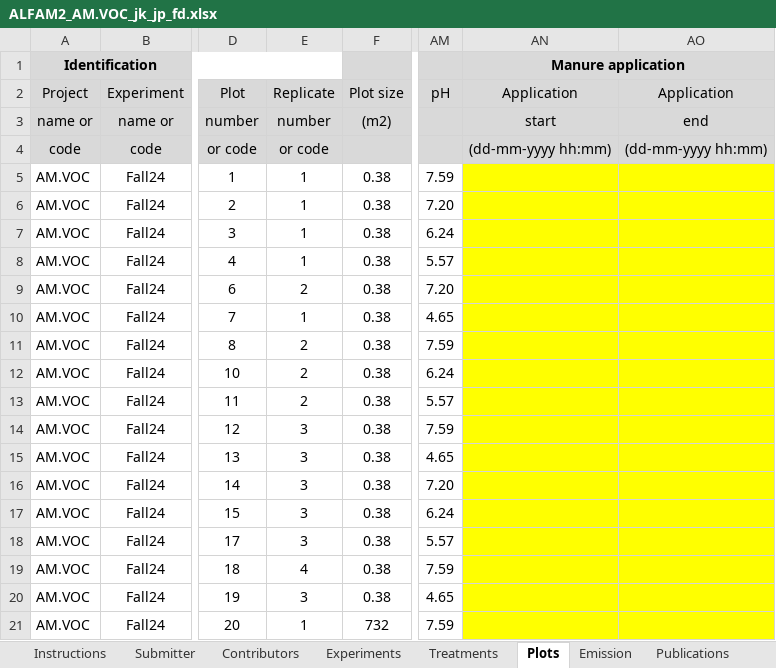
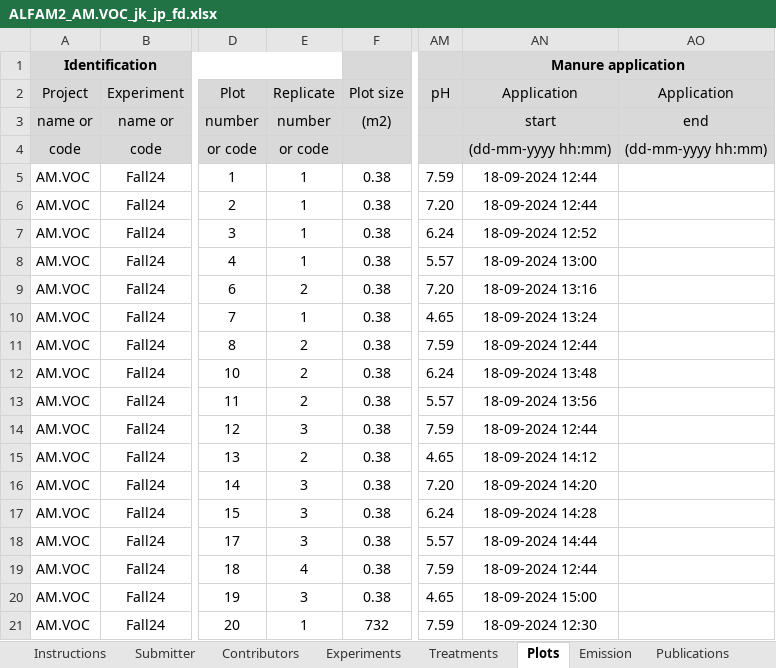
Before and after one commit to AU-BCE-EE/ALFAM2-data, an Excel workbook: data-submitted/03/UNITO-DISAFA/ALFAM2_AM.VOC_jk_jp_fd.xlsx, sheet Plots, drawn as a sheet; only a part is shown, gaps mark what is left out; values as stored, in another font and other column widths than the file's, no borders; the diff names each change by its address in the sheet, - before the commit and + after, or states it on an @@ line.

```diff
--- a/data-submitted/03/UNITO-DISAFA/ALFAM2_AM.VOC_jk_jp_fd.xlsx (sheet Plots)
+++ b/data-submitted/03/UNITO-DISAFA/ALFAM2_AM.VOC_jk_jp_fd.xlsx (sheet Plots)
-AN5:AN6 (Application): (empty)
+AN5:AN6 (Application): 18-09-2024 12:44
-AN5:AO21 fill: #FFFF00
+AN5:AO21 fill: none
-AN7 (Application): (empty)
+AN7 (Application): 18-09-2024 12:52
-AN8 (Application): (empty)
+AN8 (Application): 18-09-2024 13:00
-AN9 (Application): (empty)
+AN9 (Application): 18-09-2024 13:16
-AN10 (Application): (empty)
+AN10 (Application): 18-09-2024 13:24
-AN11 (Application): (empty)
+AN11 (Application): 18-09-2024 12:44
-AN12 (Application): (empty)
+AN12 (Application): 18-09-2024 13:48
-AN13 (Application): (empty)
+AN13 (Application): 18-09-2024 13:56
-AN14 (Application): (empty)
+AN14 (Application): 18-09-2024 12:44
-E15 (Replicate): 3
+E15 (Replicate): 2
-AN15 (Application): (empty)
+AN15 (Application): 18-09-2024 14:12
-AN16 (Application): (empty)
+AN16 (Application): 18-09-2024 14:20
-AN17 (Application): (empty)
+AN17 (Application): 18-09-2024 14:28
-AN18 (Application): (empty)
+AN18 (Application): 18-09-2024 14:44
-AN19 (Application): (empty)
+AN19 (Application): 18-09-2024 12:44
-AN20 (Application): (empty)
+AN20 (Application): 18-09-2024 15:00
-AN21 (Application): (empty)
+AN21 (Application): 18-09-2024 12:30
```
Also changed, not shown: sheet Emission, sheet Data ChangeLog, 15 other files.
